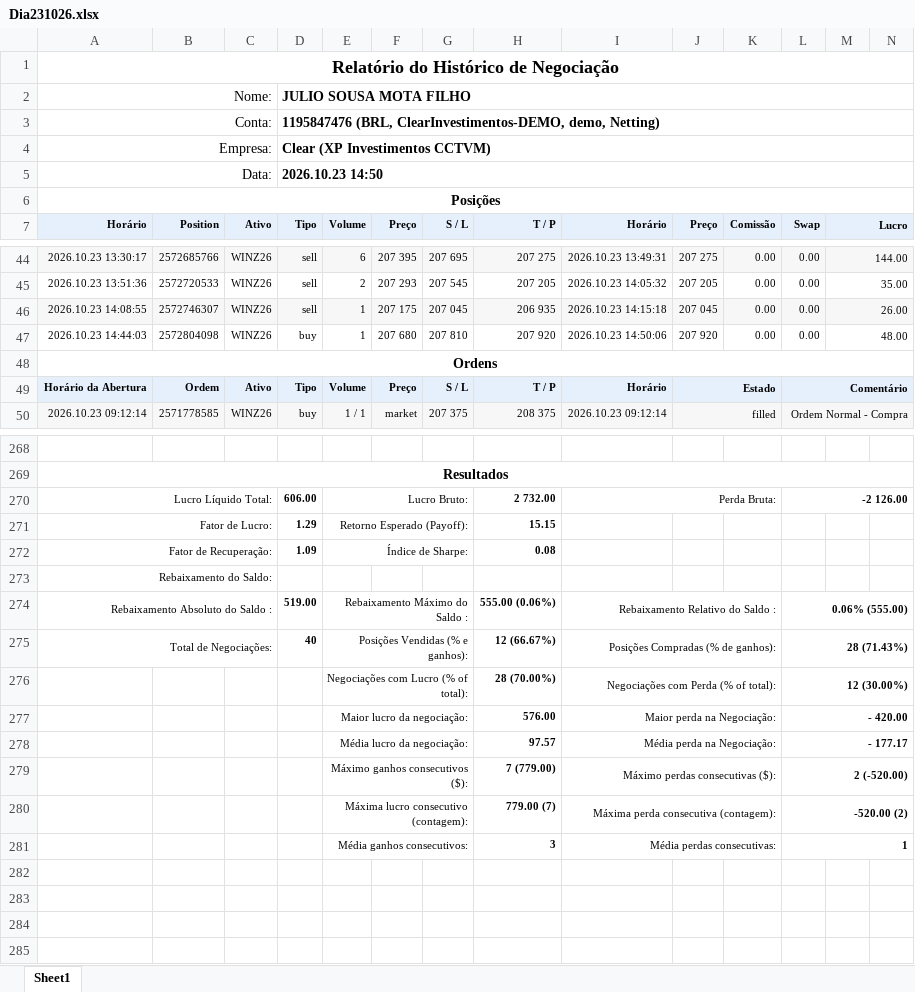
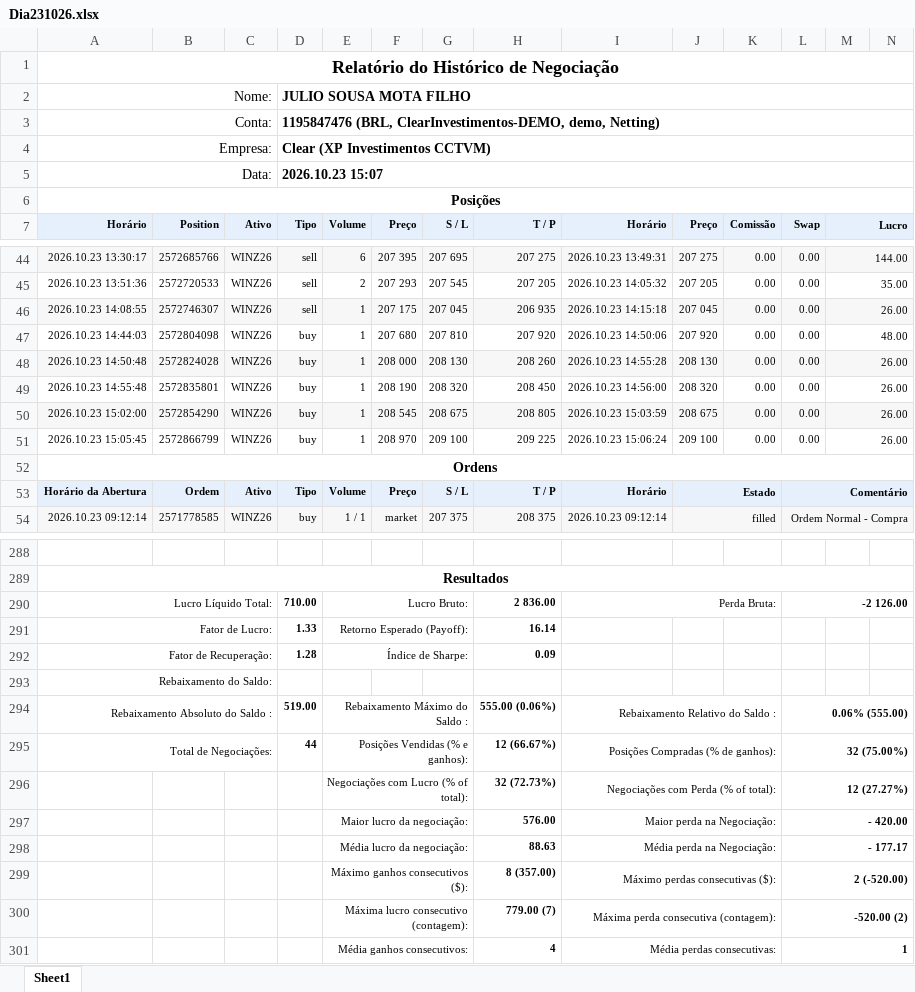
Before and after one commit to GatewayTecnologia/DayTrade, an Excel workbook: Dia231026.xlsx, sheet Sheet1, drawn as a sheet; only a part is shown, gaps mark what is left out; values as stored, in another font and other column widths than the file's, no borders; charts and pictures not drawn; addresses are those after the commit; the diff covers the shown part only; the diff names each change by its address in the sheet, - before the commit and + after, or states it on an @@ line.

```diff
--- a/Dia231026.xlsx (sheet Sheet1)
+++ b/Dia231026.xlsx (sheet Sheet1)
-D5 (Tipo): 2026.10.23 14:50
+D5 (Tipo): 2026.10.23 15:07
+row 48: 2026.10.23 14:50:48 | 2572824028 | WINZ26 | buy | 1 | 208 000 | 208 130 | 208 260 | 2026.10.23 14:55:28 | 208 130 | 0.00 | 0.00 | 26.00
+row 49: 2026.10.23 14:55:48 | 2572835801 | WINZ26 | buy | 1 | 208 190 | 208 320 | 208 450 | 2026.10.23 14:56:00 | 208 320 | 0.00 | 0.00 | 26.00
+row 50: 2026.10.23 15:02:00 | 2572854290 | WINZ26 | buy | 1 | 208 545 | 208 675 | 208 805 | 2026.10.23 15:03:59 | 208 675 | 0.00 | 0.00 | 26.00
+row 51: 2026.10.23 15:05:45 | 2572866799 | WINZ26 | buy | 1 | 208 970 | 209 100 | 209 225 | 2026.10.23 15:06:24 | 209 100 | 0.00 | 0.00 | 26.00
-D290 (Tipo): 606.00
+D290 (Tipo): 710.00
-H290 (T / P): 2 732.00
+H290 (T / P): 2 836.00
-D291 (Tipo): 1.29
+D291 (Tipo): 1.33
-H291 (T / P): 15.15
+H291 (T / P): 16.14
-D292 (Tipo): 1.09
+D292 (Tipo): 1.28
-H292 (T / P): 0.08
+H292 (T / P): 0.09
-D295 (Tipo): 40
+D295 (Tipo): 44
-L295 (Swap): 28 (71.43%)
+L295 (Swap): 32 (75.00%)
-H296 (T / P): 28 (70.00%)
+H296 (T / P): 32 (72.73%)
-L296 (Swap): 12 (30.00%)
+L296 (Swap): 12 (27.27%)
-H298 (T / P): 97.57
+H298 (T / P): 88.63
-H299 (T / P): 7 (779.00)
+H299 (T / P): 8 (357.00)
-H301 (T / P): 3
+H301 (T / P): 4
```
Also changed, not shown: 16 added rows and 5 edited cells elsewhere in this sheet, formulas that keep their value, charts or pictures.
